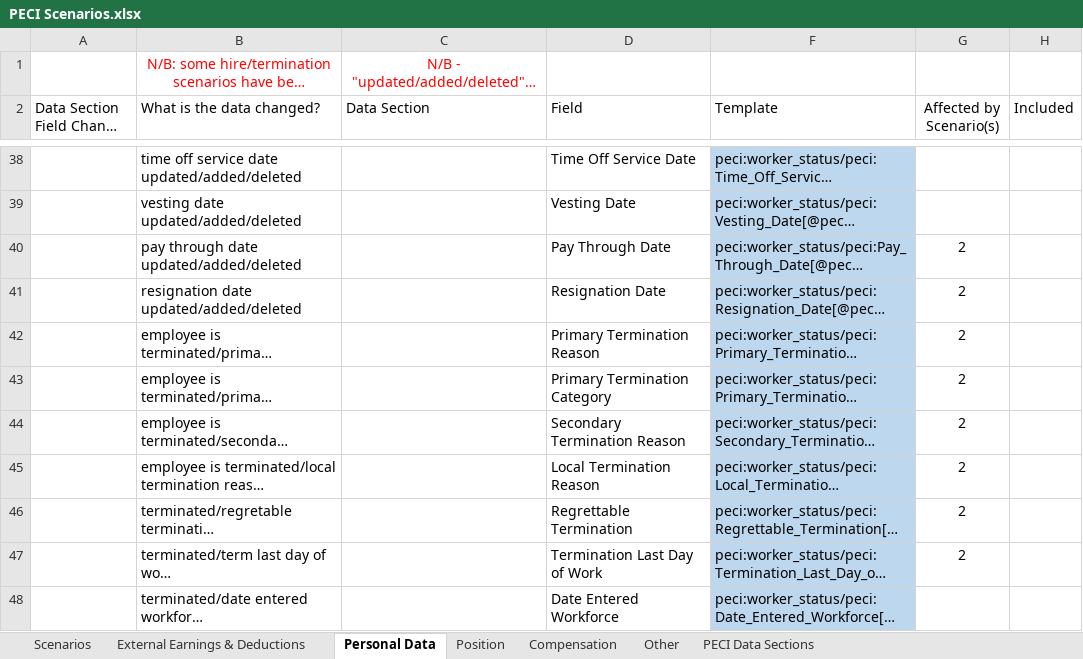
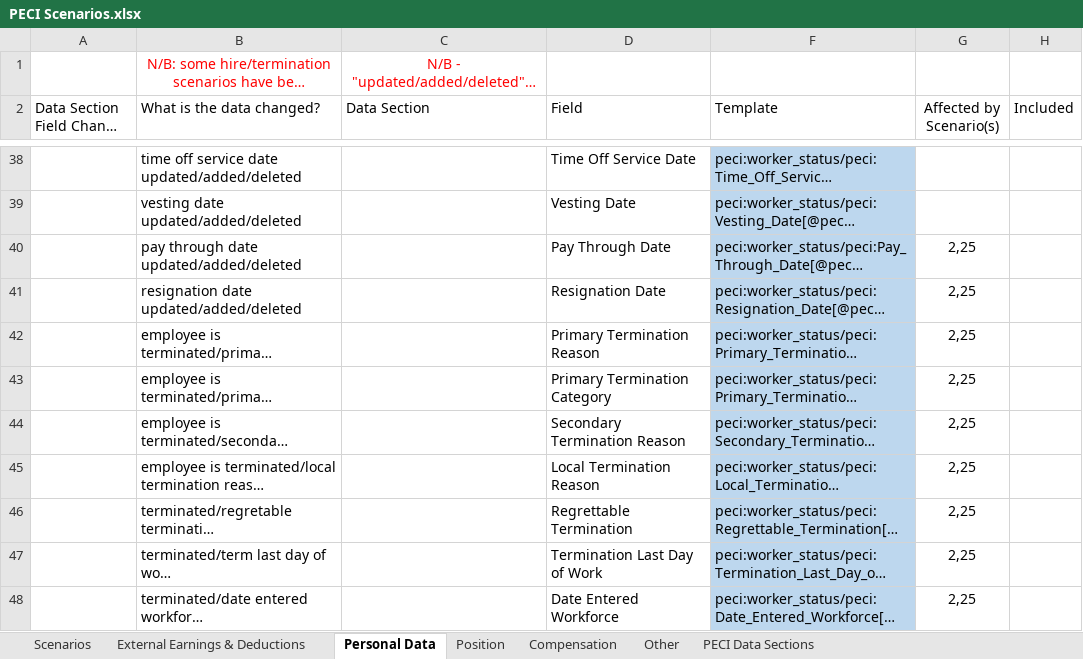
Before and after one commit to mdunwoody859/PECI-Survial-Kit, an Excel workbook: PECI Scenarios.xlsx, sheet Personal Data, drawn as a sheet; only a part is shown, gaps mark what is left out; long unchanged cells end in …; values as stored, in another font and other column widths than the file's, no borders; table styles not drawn; the diff covers the shown part only; the diff names each change by its address in the sheet, - before the commit and + after, or states it on an @@ line.

Commit message:
Scenarios updated

```diff
--- a/PECI Scenarios.xlsx (sheet Personal Data)
+++ b/PECI Scenarios.xlsx (sheet Personal Data)
-G40:G47 (Affected by Scenario(s)): 2
+G40:G47 (Affected by Scenario(s)): 2,25
-G48 (Affected by Scenario(s)): (empty)
+G48 (Affected by Scenario(s)): 2,25
```
Also changed, not shown: 18 edited cells elsewhere in this sheet, sheet Scenarios, sheet External Earnings & Deductions, 1 other file.
